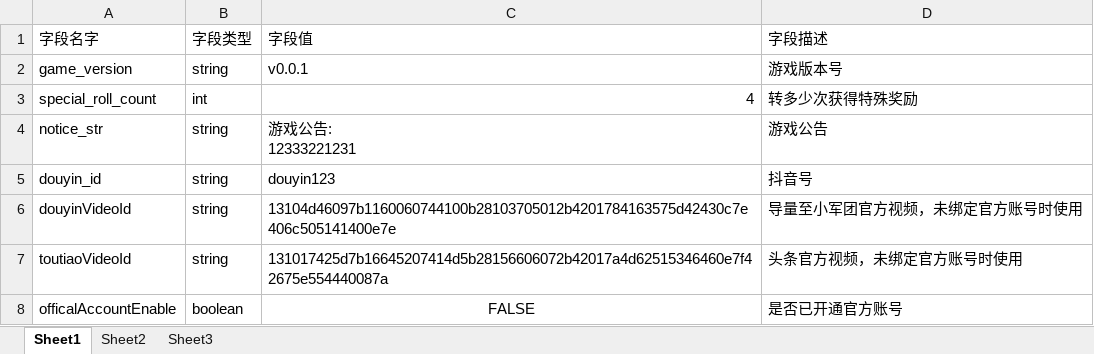
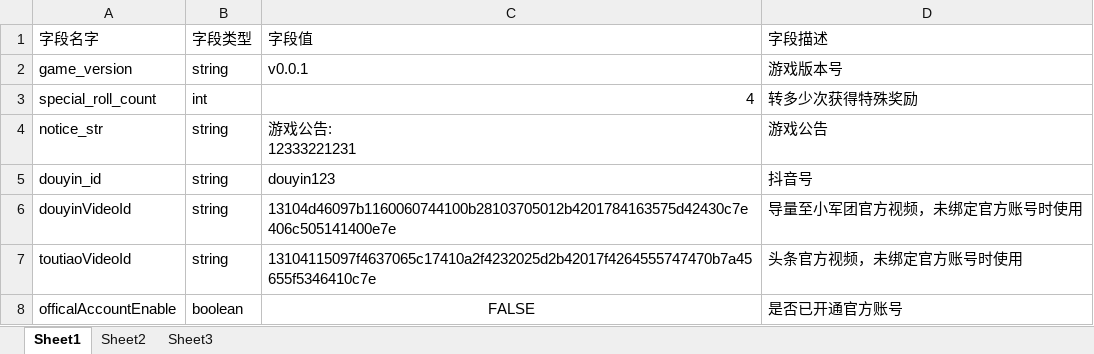
Before and after one commit to JasonLT8888/ltg-laya, an Excel workbook: FakeProject/design/excel/game_const.xlsx, sheet Sheet1, drawn as a sheet; values as stored, in another font and other column widths than the file's, no borders; the diff names each change by its address in the sheet, - before the commit and + after, or states it on an @@ line.

Commit message:
头条号视频id

```diff
--- a/FakeProject/design/excel/game_const.xlsx (sheet Sheet1)
+++ b/FakeProject/design/excel/game_const.xlsx (sheet Sheet1)
-C7 (字段值): 131017425d7b16645207414d5b28156606072b42017a4d62515346460e7f42675e554440087a
+C7 (字段值): 13104115097f4637065c17410a2f4232025d2b42017f4264555747470b7a45655f5346410c7e
```
